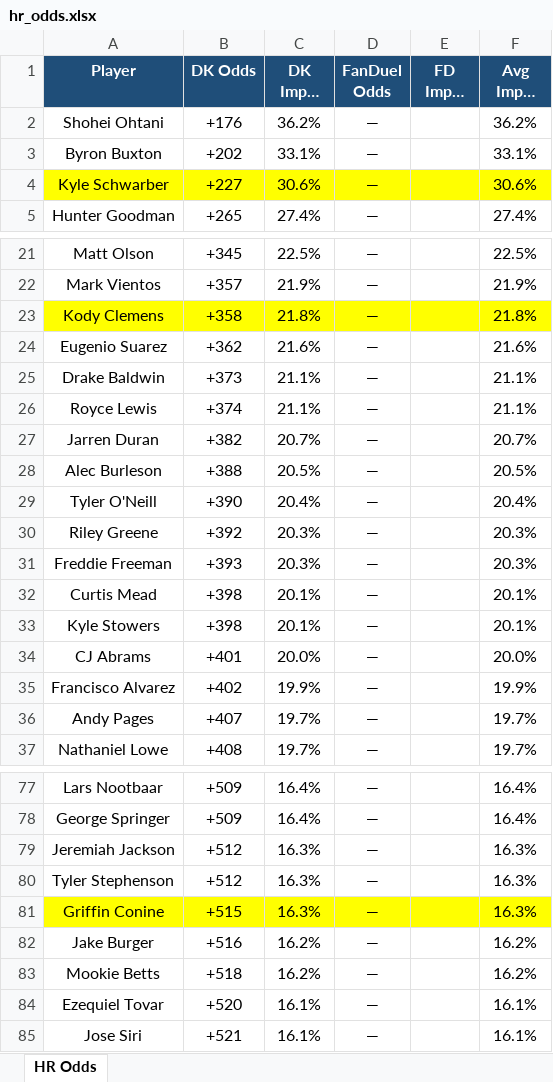
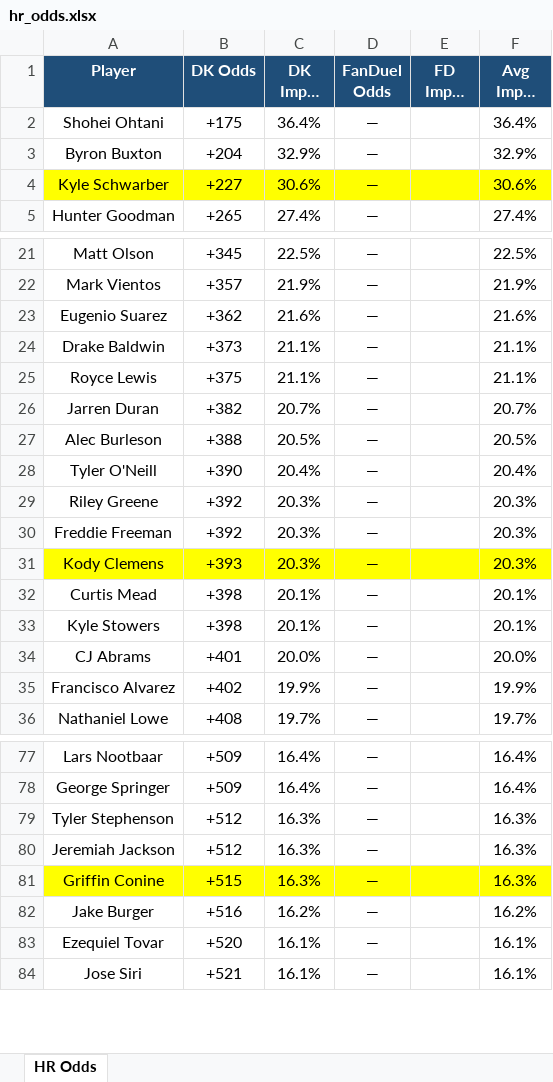
Before and after one commit to kornbergercharles-prog/HR-Odds-Scraper, an Excel workbook: hr_odds.xlsx, sheet HR Odds, drawn as a sheet; only a part is shown, gaps mark what is left out; long unchanged cells end in …; values as stored, in another font and other column widths than the file's, no borders; removed rows and columns are numbered as before the commit, all else as after; the diff covers the shown part only; the diff names each change by its address in the sheet, - before the commit and + after, or states it on an @@ line.

```diff
--- a/hr_odds.xlsx (sheet HR Odds)
+++ b/hr_odds.xlsx (sheet HR Odds)
-B2 (DK Odds): +176
+B2 (DK Odds): +175
-C2 (DK Impl. Prob): 36.2%
+C2 (DK Impl. Prob): 36.4%
-F2 (Avg Impl. Prob): 36.2%
+F2 (Avg Impl. Prob): 36.4%
-B3 (DK Odds): +202
+B3 (DK Odds): +204
-C3 (DK Impl. Prob): 33.1%
+C3 (DK Impl. Prob): 32.9%
-F3 (Avg Impl. Prob): 33.1%
+F3 (Avg Impl. Prob): 32.9%
-row 23: Kody Clemens | +358 | 21.8% | — |  | 21.8%
-B25 (DK Odds): +374
+B25 (DK Odds): +375
-B30 (DK Odds): +393
+B30 (DK Odds): +392
+row 31: Kody Clemens | +393 | 20.3% | — |  | 20.3%
-row 36: Andy Pages | +407 | 19.7% | — |  | 19.7%
@@ row 80 moved to row 79: Tyler Stephenson @@
-row 83: Mookie Betts | +518 | 16.2% | — |  | 16.2%
```
Also changed, not shown: 13 added rows, 11 removed rows and 40 moved rows elsewhere in this sheet, 1 other file.
